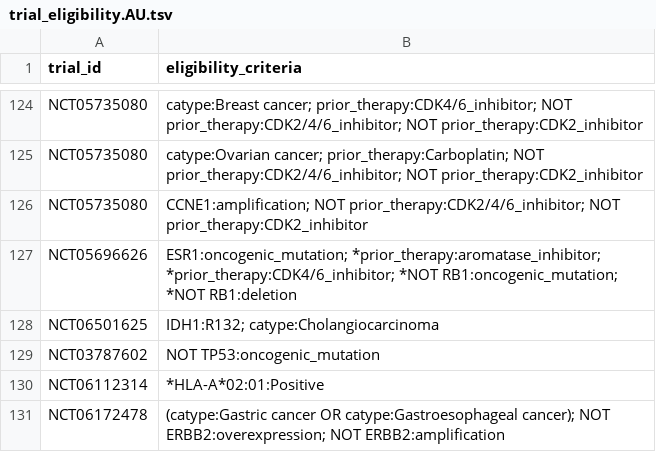
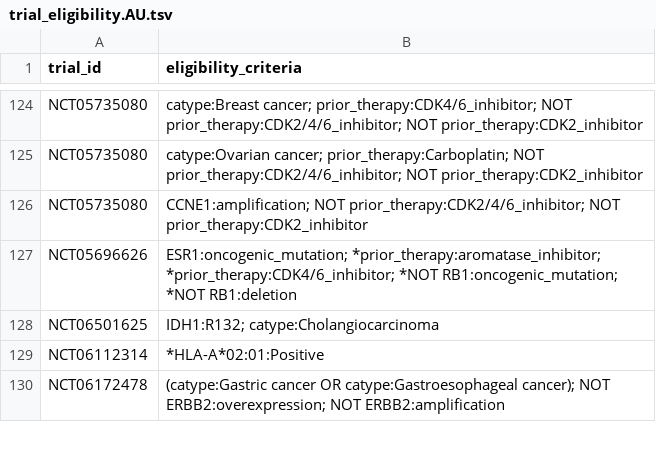
Before and after one commit to fpylin/POTTR, a TSV file: data/trial_eligibility.AU.tsv, drawn as a sheet; only a part is shown, gaps mark what is left out; the diff names each change by its address in the sheet, - before the commit and + after, or states it on an @@ line.

```diff
--- a/data/trial_eligibility.AU.tsv
+++ b/data/trial_eligibility.AU.tsv
-row 129: NCT03787602 | NOT TP53:oncogenic_mutation
```
Also changed, not shown: 1 other file.
